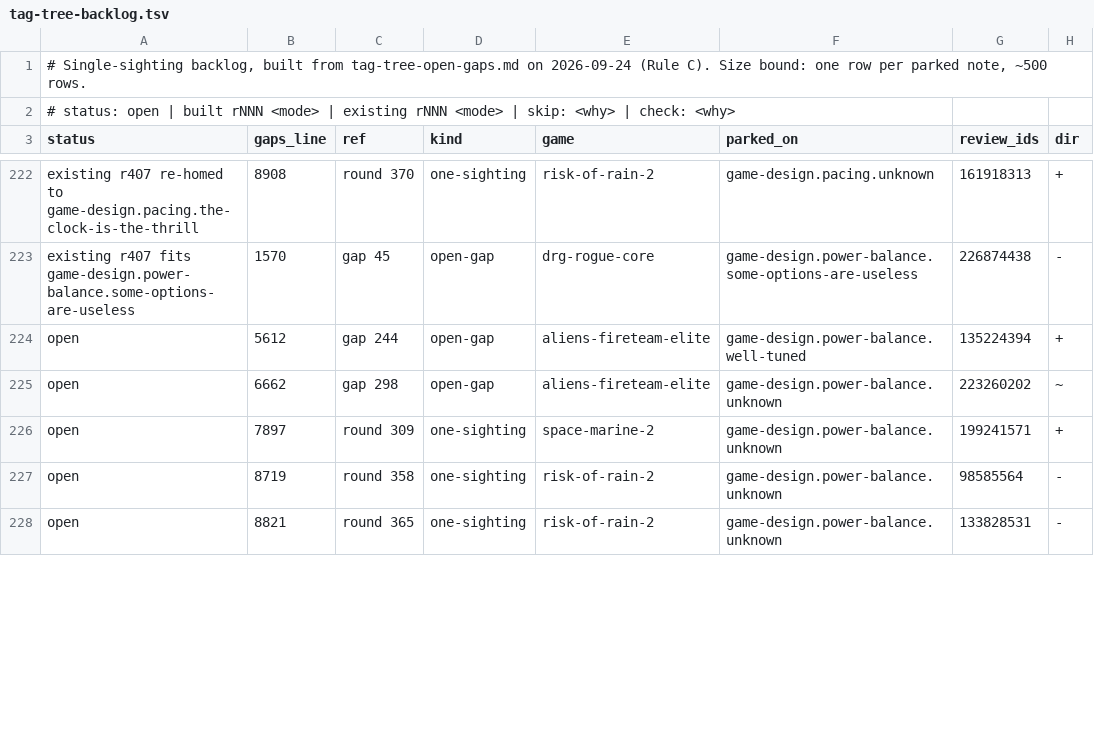
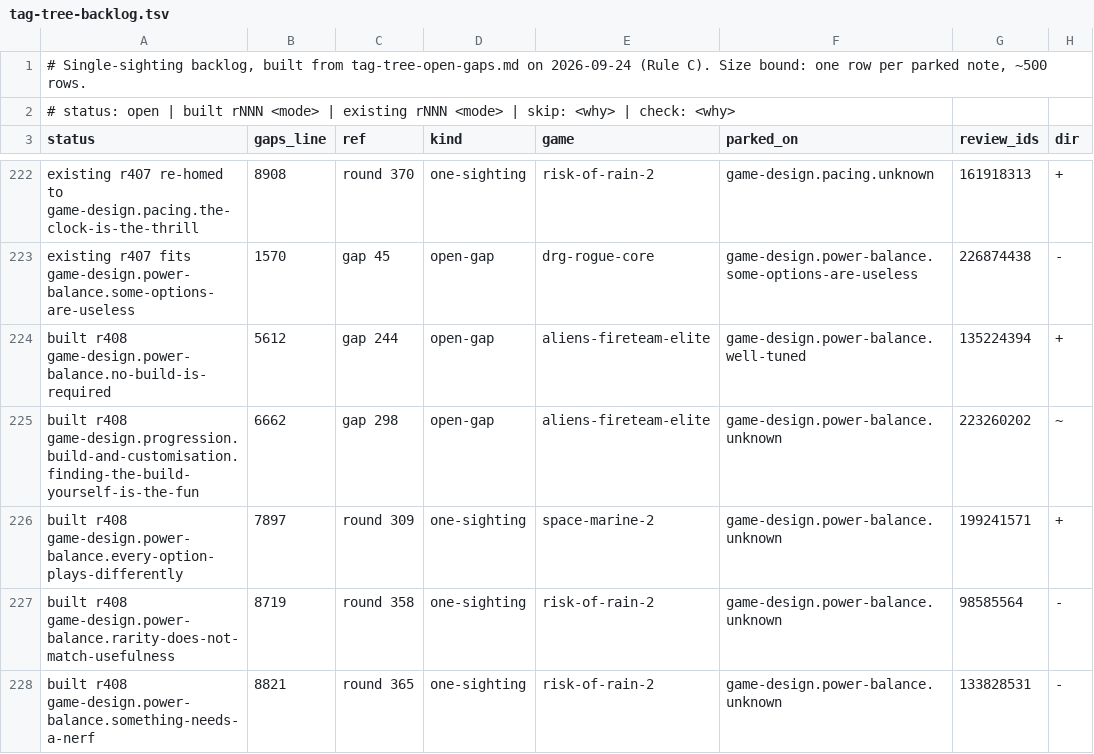
Before and after one commit to PedroRicoJr/Steam-Review-Research, a TSV file: tag-tree-backlog.tsv, drawn as a sheet; only a part is shown, gaps mark what is left out; the diff covers the shown part only; the diff names each change by its address in the sheet, - before the commit and + after, or states it on an @@ line.

```diff
--- a/tag-tree-backlog.tsv
+++ b/tag-tree-backlog.tsv
-A224 (status): open
+A224 (status): built r408 game-design.power-balance.no-build-is-required
-A225 (status): open
+A225 (status): built r408 game-design.progression.build-and-customisation.finding-the-build-yourself-is-the-fun
-A226 (status): open
+A226 (status): built r408 game-design.power-balance.every-option-plays-differently
-A227 (status): open
+A227 (status): built r408 game-design.power-balance.rarity-does-not-match-usefulness
-A228 (status): open
+A228 (status): built r408 game-design.power-balance.something-needs-a-nerf
```
Also changed, not shown: 15 edited cells elsewhere in this file, 30 other files.
